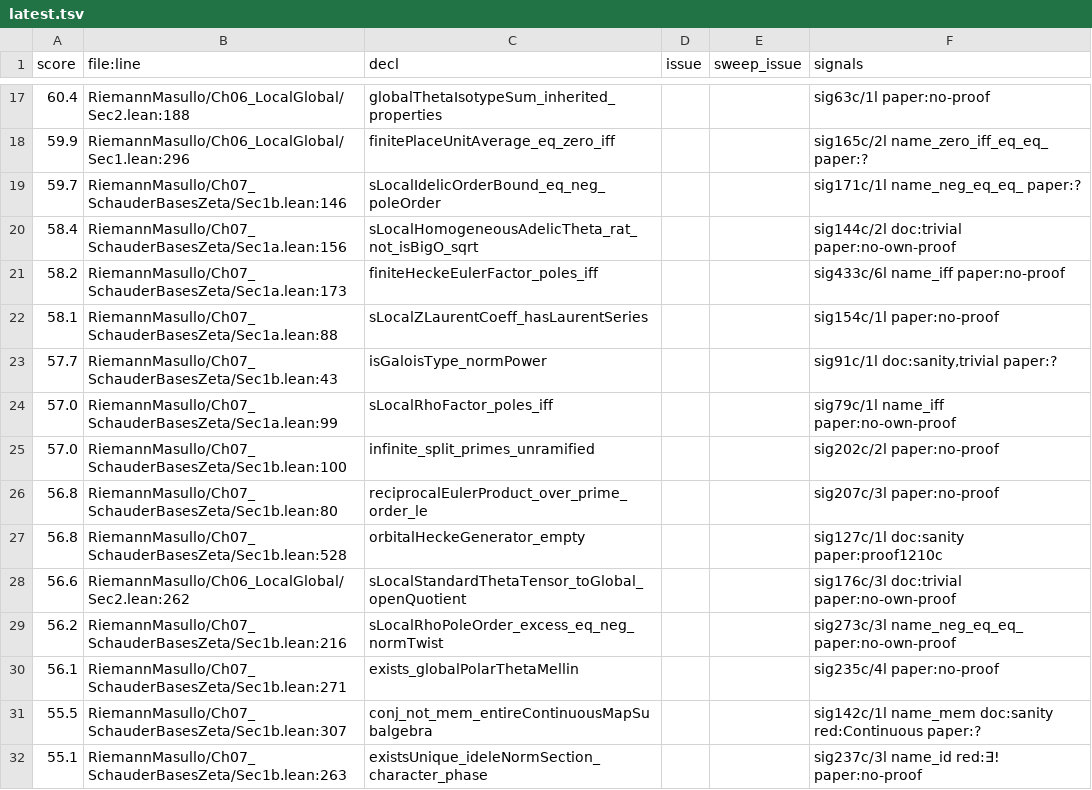
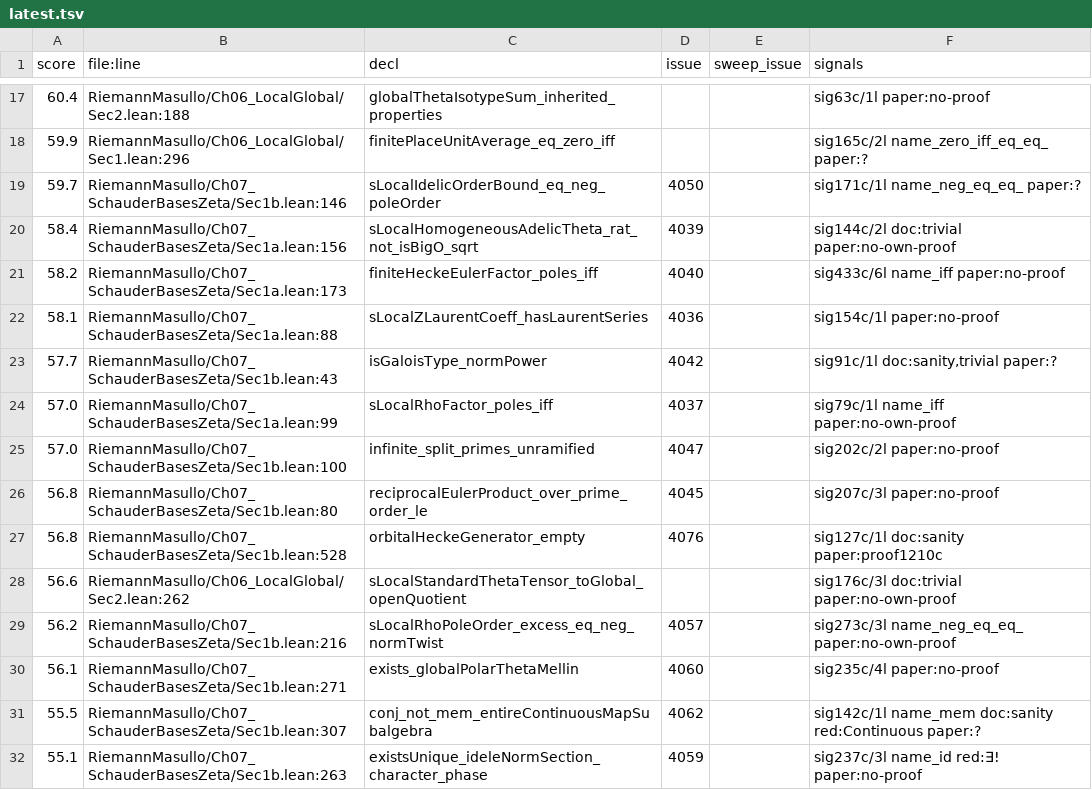
Before and after one commit to LeoVerto/riemann-masullo, a TSV file: coordination/shortlist/latest.tsv, drawn as a sheet; only a part is shown, gaps mark what is left out; the diff covers the shown part only.

```diff
--- a/coordination/shortlist/latest.tsv
+++ b/coordination/shortlist/latest.tsv
@@ -18,15 +18,15 @@ score	file:line	decl	issue	sweep_issue	signals
 59.9	RiemannMasullo/Ch06_LocalGlobal/Sec1.lean:296	finitePlaceUnitAverage_eq_zero_iff			sig165c/2l name_zero_iff_eq_eq_ paper:?
-59.7	RiemannMasullo/Ch07_SchauderBasesZeta/Sec1b.lean:146	sLocalIdelicOrderBound_eq_neg_poleOrder			sig171c/1l name_neg_eq_eq_ paper:?
-58.4	RiemannMasullo/Ch07_SchauderBasesZeta/Sec1a.lean:156	sLocalHomogeneousAdelicTheta_rat_not_isBigO_sqrt			sig144c/2l doc:trivial paper:no-own-proof
-58.2	RiemannMasullo/Ch07_SchauderBasesZeta/Sec1a.lean:173	finiteHeckeEulerFactor_poles_iff			sig433c/6l name_iff paper:no-proof
-58.1	RiemannMasullo/Ch07_SchauderBasesZeta/Sec1a.lean:88	sLocalZLaurentCoeff_hasLaurentSeries			sig154c/1l paper:no-proof
-57.7	RiemannMasullo/Ch07_SchauderBasesZeta/Sec1b.lean:43	isGaloisType_normPower			sig91c/1l doc:sanity,trivial paper:?
-57.0	RiemannMasullo/Ch07_SchauderBasesZeta/Sec1a.lean:99	sLocalRhoFactor_poles_iff			sig79c/1l name_iff paper:no-own-proof
-57.0	RiemannMasullo/Ch07_SchauderBasesZeta/Sec1b.lean:100	infinite_split_primes_unramified			sig202c/2l paper:no-proof
-56.8	RiemannMasullo/Ch07_SchauderBasesZeta/Sec1b.lean:80	reciprocalEulerProduct_over_prime_order_le			sig207c/3l paper:no-proof
-56.8	RiemannMasullo/Ch07_SchauderBasesZeta/Sec1b.lean:528	orbitalHeckeGenerator_empty			sig127c/1l doc:sanity paper:proof1210c
+59.7	RiemannMasullo/Ch07_SchauderBasesZeta/Sec1b.lean:146	sLocalIdelicOrderBound_eq_neg_poleOrder	4050		sig171c/1l name_neg_eq_eq_ paper:?
+58.4	RiemannMasullo/Ch07_SchauderBasesZeta/Sec1a.lean:156	sLocalHomogeneousAdelicTheta_rat_not_isBigO_sqrt	4039		sig144c/2l doc:trivial paper:no-own-proof
+58.2	RiemannMasullo/Ch07_SchauderBasesZeta/Sec1a.lean:173	finiteHeckeEulerFactor_poles_iff	4040		sig433c/6l name_iff paper:no-proof
+58.1	RiemannMasullo/Ch07_SchauderBasesZeta/Sec1a.lean:88	sLocalZLaurentCoeff_hasLaurentSeries	4036		sig154c/1l paper:no-proof
+57.7	RiemannMasullo/Ch07_SchauderBasesZeta/Sec1b.lean:43	isGaloisType_normPower	4042		sig91c/1l doc:sanity,trivial paper:?
+57.0	RiemannMasullo/Ch07_SchauderBasesZeta/Sec1a.lean:99	sLocalRhoFactor_poles_iff	4037		sig79c/1l name_iff paper:no-own-proof
+57.0	RiemannMasullo/Ch07_SchauderBasesZeta/Sec1b.lean:100	infinite_split_primes_unramified	4047		sig202c/2l paper:no-proof
+56.8	RiemannMasullo/Ch07_SchauderBasesZeta/Sec1b.lean:80	reciprocalEulerProduct_over_prime_order_le	4045		sig207c/3l paper:no-proof
+56.8	RiemannMasullo/Ch07_SchauderBasesZeta/Sec1b.lean:528	orbitalHeckeGenerator_empty	4076		sig127c/1l doc:sanity paper:proof1210c
 56.6	RiemannMasullo/Ch06_LocalGlobal/Sec2.lean:262	sLocalStandardThetaTensor_toGlobal_openQuotient			sig176c/3l doc:trivial paper:no-own-proof
-56.2	RiemannMasullo/Ch07_SchauderBasesZeta/Sec1b.lean:216	sLocalRhoPoleOrder_excess_eq_neg_normTwist			sig273c/3l name_neg_eq_eq_ paper:no-own-proof
-56.1	RiemannMasullo/Ch07_SchauderBasesZeta/Sec1b.lean:271	exists_globalPolarThetaMellin			sig235c/4l paper:no-proof
-55.5	RiemannMasullo/Ch07_SchauderBasesZeta/Sec1b.lean:307	conj_not_mem_entireContinuousMapSubalgebra			sig142c/1l name_mem doc:sanity red:Continuous paper:?
-55.1	RiemannMasullo/Ch07_SchauderBasesZeta/Sec1b.lean:263	existsUnique_ideleNormSection_character_phase			sig237c/3l name_id red:∃! paper:no-proof
+56.2	RiemannMasullo/Ch07_SchauderBasesZeta/Sec1b.lean:216	sLocalRhoPoleOrder_excess_eq_neg_normTwist	4057		sig273c/3l name_neg_eq_eq_ paper:no-own-proof
+56.1	RiemannMasullo/Ch07_SchauderBasesZeta/Sec1b.lean:271	exists_globalPolarThetaMellin	4060		sig235c/4l paper:no-proof
+55.5	RiemannMasullo/Ch07_SchauderBasesZeta/Sec1b.lean:307	conj_not_mem_entireContinuousMapSubalgebra	4062		sig142c/1l name_mem doc:sanity red:Continuous paper:?
+55.1	RiemannMasullo/Ch07_SchauderBasesZeta/Sec1b.lean:263	existsUnique_ideleNormSection_character_phase	4059		sig237c/3l name_id red:∃! paper:no-proof
```
Also changed, not shown: 51 edited cells elsewhere in this file, coordination/sieve/swept.tsv, 15 other files.
